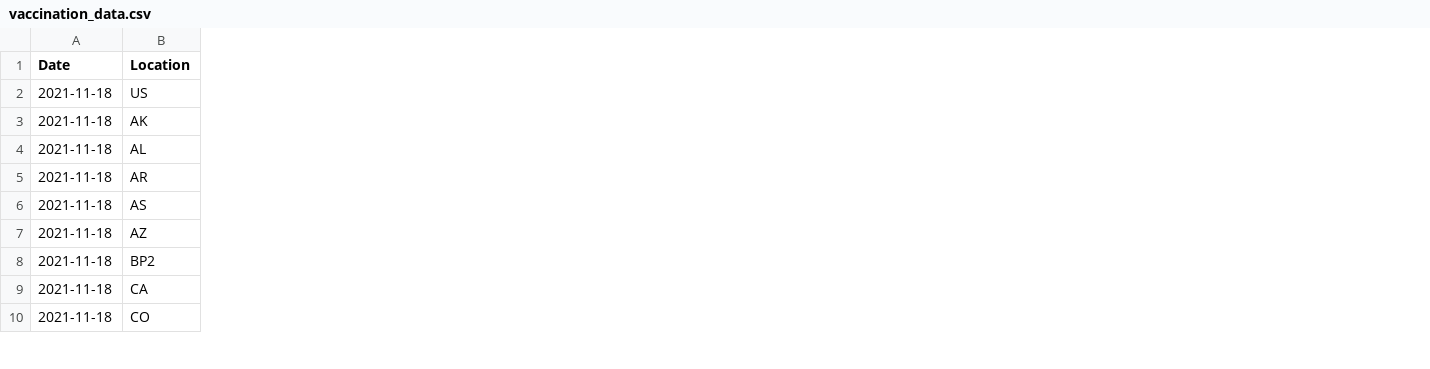
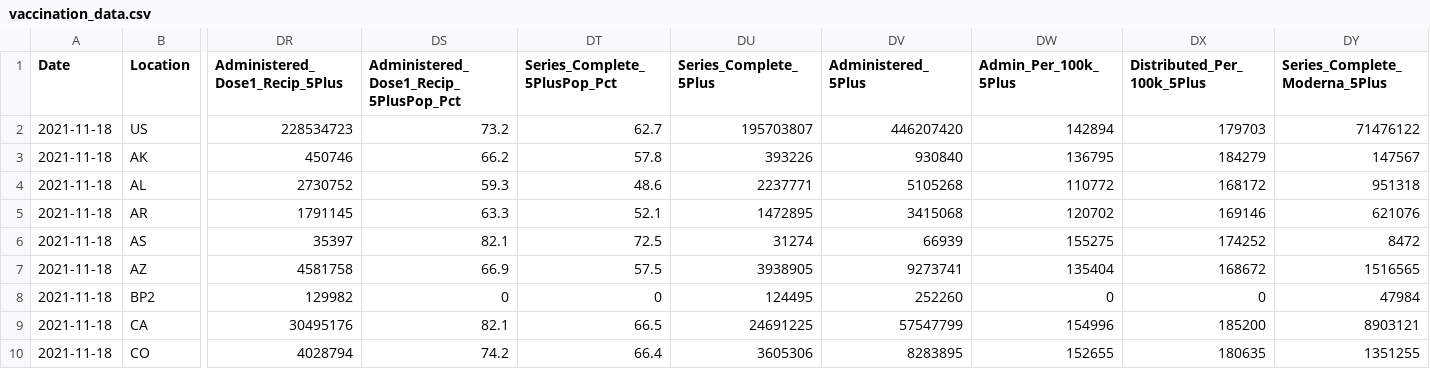
Before and after one commit to bhrenton/cdc-vaccination-data, a CSV file: vaccination_data.csv, drawn as a sheet; only a part is shown, gaps mark what is left out; the diff covers the shown part only; the diff names each change by its address in the sheet, - before the commit and + after, or states it on an @@ line.

Commit message:
Latest data: Fri Nov 19 20:11:51 UTC 2021

```diff
--- a/vaccination_data.csv
+++ b/vaccination_data.csv
+column DR (Administered_Dose1_Recip_5Plus), rows 2-10: 228534723 | 450746 | 2730752 | 1791145 | 35397 | 4581758 | 129982 | 30495176 | 4028794
+column DS, rows 1-10: Administered_Dose1_Recip_5PlusPop_Pct | 73.2 | 66.2 | 59.3 | 63.3 | 82.1 | 66.9 | 0 | 82.1 | 74.2
+column DT (Series_Complete_5PlusPop_Pct), rows 2-10: 62.7 | 57.8 | 48.6 | 52.1 | 72.5 | 57.5 | 0 | 66.5 | 66.4
+column DU (Series_Complete_5Plus), rows 2-10: 195703807 | 393226 | 2237771 | 1472895 | 31274 | 3938905 | 124495 | 24691225 | 3605306
+column DV (Administered_5Plus), rows 2-10: 446207420 | 930840 | 5105268 | 3415068 | 66939 | 9273741 | 252260 | 57547799 | 8283895
+column DW (Admin_Per_100k_5Plus), rows 2-10: 142894 | 136795 | 110772 | 120702 | 155275 | 135404 | 0 | 154996 | 152655
+column DX (Distributed_Per_100k_5Plus), rows 2-10: 179703 | 184279 | 168172 | 169146 | 174252 | 168672 | 0 | 185200 | 180635
+column DY (Series_Complete_Moderna_5Plus), rows 2-10: 71476122 | 147567 | 951318 | 621076 | 8472 | 1516565 | 47984 | 8903121 | 1351255
```
Also changed, not shown: 3 added columns elsewhere in this file, vaccination_demographics.csv.
